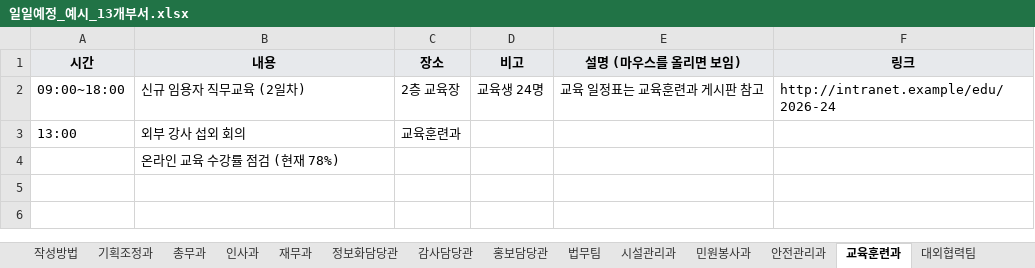
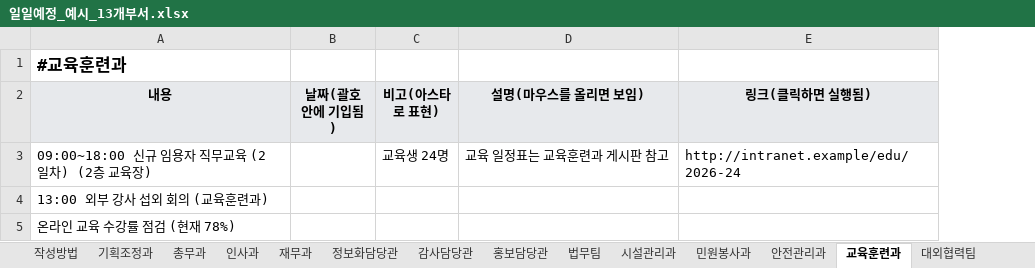
Before and after one commit to jhjhc1483/doc_test, an Excel workbook: examples/일일예정_예시_13개부서.xlsx, sheet 교육훈련과, drawn as a sheet; values as stored, in another font and other column widths than the file's, no borders; removed rows and columns are numbered as before the commit, all else as after; the diff names each change by its address in the sheet, - before the commit and + after, or states it on an @@ line.

Commit message:
양식: 시트마다 A1에 #시트명, 부서별 열을 내용·날짜(괄호)·비고(*)·설명·링크로
- 공동편집 양식(부서별·임원): 시트마다 A1에 "#시트 이름"(작성방법·맨 밑 표 포함), 머리글은 2행,
  틀 고정은 2행까지. 시트를 A1부터 그대로 쌓으면(시트 사이 한 줄) 이름 줄이 됨
- 부서별 열: 시간 열 없앰(시간은 내용 앞에), 장소 → 날짜(괄호 안에 기입됨),
  비고 → 비고(아스타로 표현), 링크 → 링크(클릭하면 실행됨)
- 붙여넣기: 머리글에 "괄호"가 들어 있으면 내용 뒤 ( ) 안에 넣는 열, 머리글 뒤 (설명)은 무시,
  이미 (…)로 쓴 값은 괄호 한 번만, "#(이름)"도 이름 줄로. 옛 양식(시간/장소)도 그대로 읽음
- 안내 글·붙여넣기 예시·README, 예시 파일(13개 부서)을 새 양식으로 (인쇄 결과는 같음)

```diff
--- a/examples/일일예정_예시_13개부서.xlsx (sheet 교육훈련과)
+++ b/examples/일일예정_예시_13개부서.xlsx (sheet 교육훈련과)
-column A (시간), rows 2-3: 09:00~18:00 | 13:00
-column C (장소), rows 2-3: 2층 교육장 | 교육훈련과
+column B (날짜(괄호 안에 기입됨)), empty
+row 1: #교육훈련과
-C2: 비고
+C2: 비고(아스타로 표현)
-D2: 설명 (마우스를 올리면 보임)
+D2: 설명(마우스를 올리면 보임)
-E2: 링크
+E2: 링크(클릭하면 실행됨)
-A3 (내용): 신규 임용자 직무교육 (2일차)
+A3 (내용): 09:00~18:00 신규 임용자 직무교육 (2일차) (2층 교육장)
-A4 (내용): 외부 강사 섭외 회의
+A4 (내용): 13:00 외부 강사 섭외 회의 (교육훈련과)
```
Also changed, not shown: sheet 시설관리과, sheet 재무과, sheet 인사과, sheet 법무팀, sheet 총무과, sheet 감사담당관, 7 more sheets, 3 other files.
